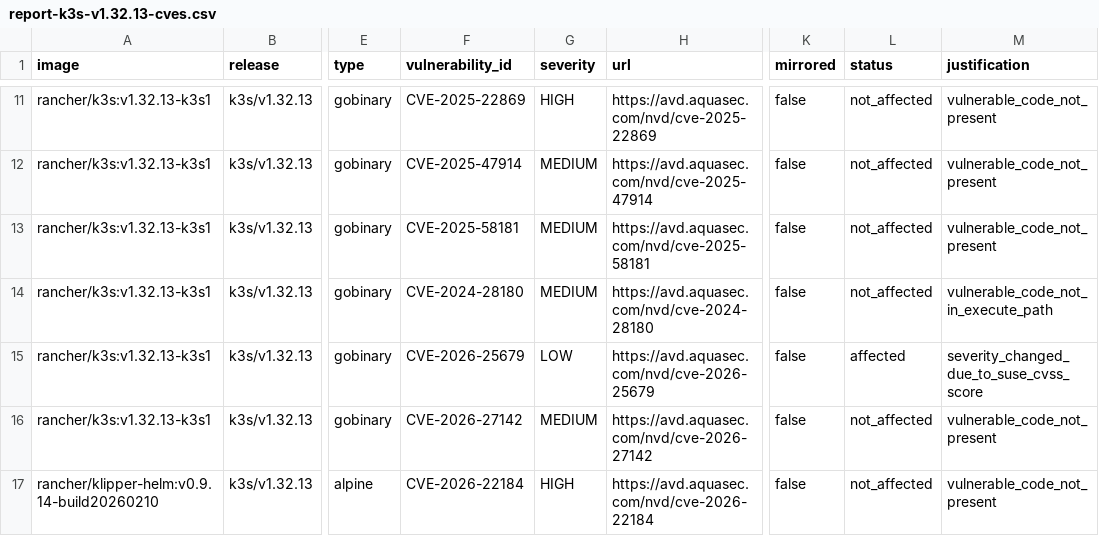
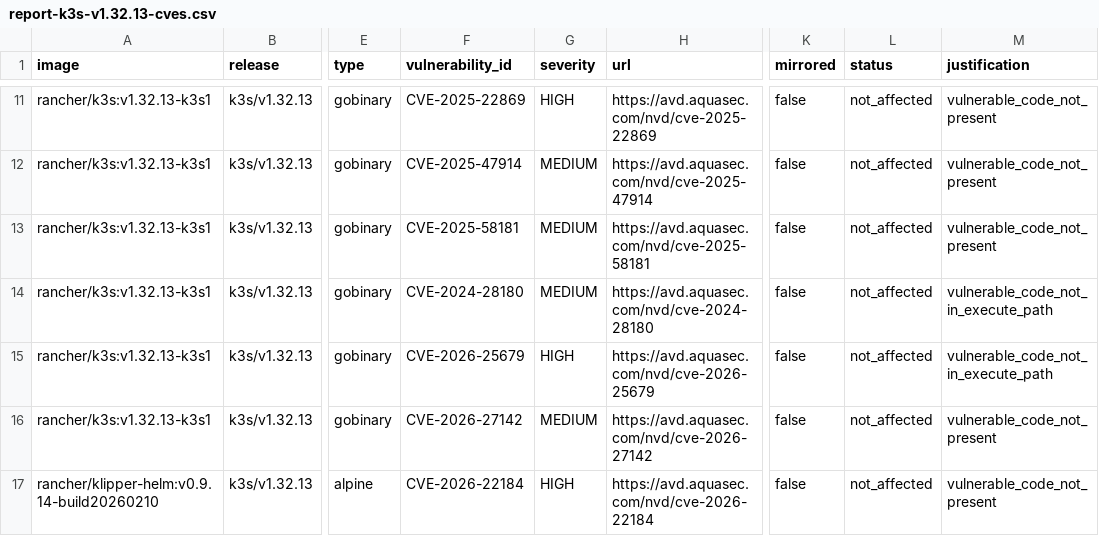
Before and after one commit to k3s-io/scans, a CSV file: docs/csv/report-k3s-v1.32.13-cves.csv, drawn as a sheet; only a part is shown, gaps mark what is left out; the diff names each change by its address in the sheet, - before the commit and + after, or states it on an @@ line.

```diff
--- a/docs/csv/report-k3s-v1.32.13-cves.csv
+++ b/docs/csv/report-k3s-v1.32.13-cves.csv
-G15 (severity): LOW
+G15 (severity): HIGH
-L15 (status): affected
+L15 (status): not_affected
-M15 (justification): severity_changed_due_to_suse_cvss_score
+M15 (justification): vulnerable_code_not_in_execute_path
```
Also changed, not shown: docs/csv/report-k3s-v1.33.10-rc1-cves.csv, docs/csv/report-k3s-v1.33.9-cves.csv, 12 other files.
